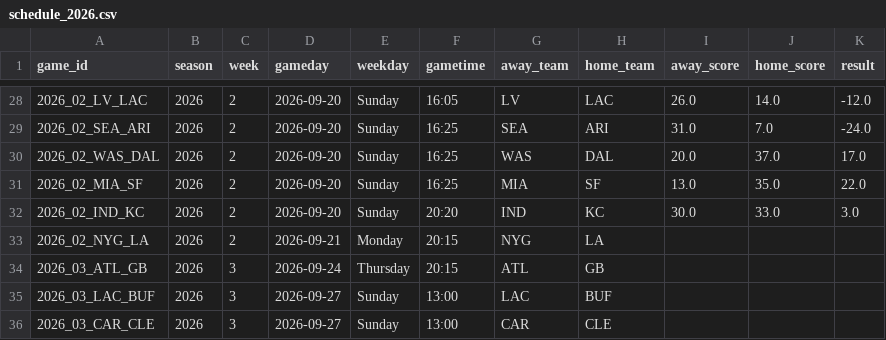
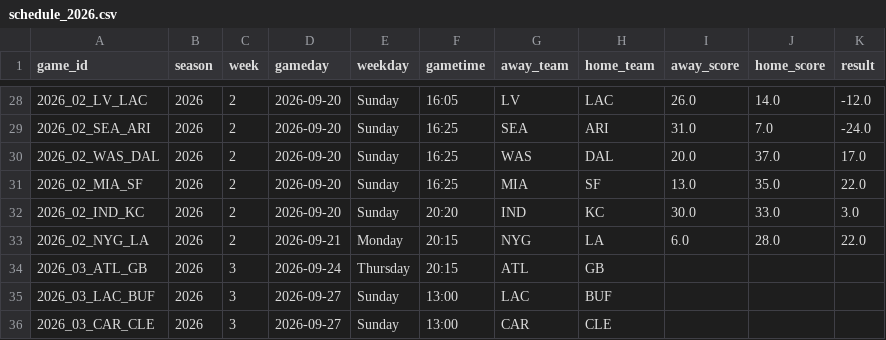
Before and after one commit to vishruthrao/NFL-Game-Predictor, a CSV file: data/schedule_2026.csv, drawn as a sheet; only a part is shown, gaps mark what is left out.

```diff
--- a/data/schedule_2026.csv
+++ b/data/schedule_2026.csv
@@ -32,3 +32,3 @@ game_id,season,week,gameday,weekday,gametime,away_team,home_team,away_score,home
 2026_02_IND_KC,2026,2,2026-09-20,Sunday,20:20,IND,KC,30.0,33.0,3.0
-2026_02_NYG_LA,2026,2,2026-09-21,Monday,20:15,NYG,LA,,,
+2026_02_NYG_LA,2026,2,2026-09-21,Monday,20:15,NYG,LA,6.0,28.0,22.0
 2026_03_ATL_GB,2026,3,2026-09-24,Thursday,20:15,ATL,GB,,,
```
Also changed, not shown: 1 other file.
